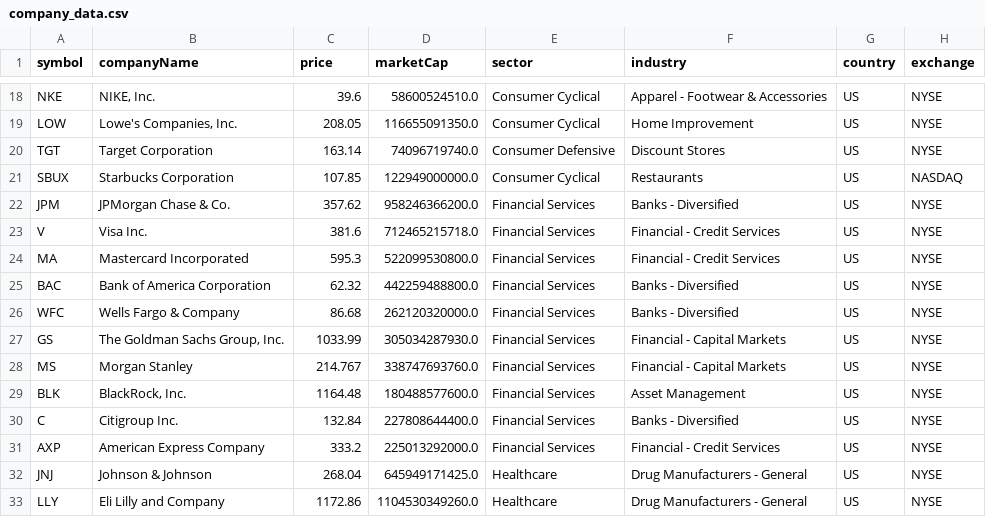
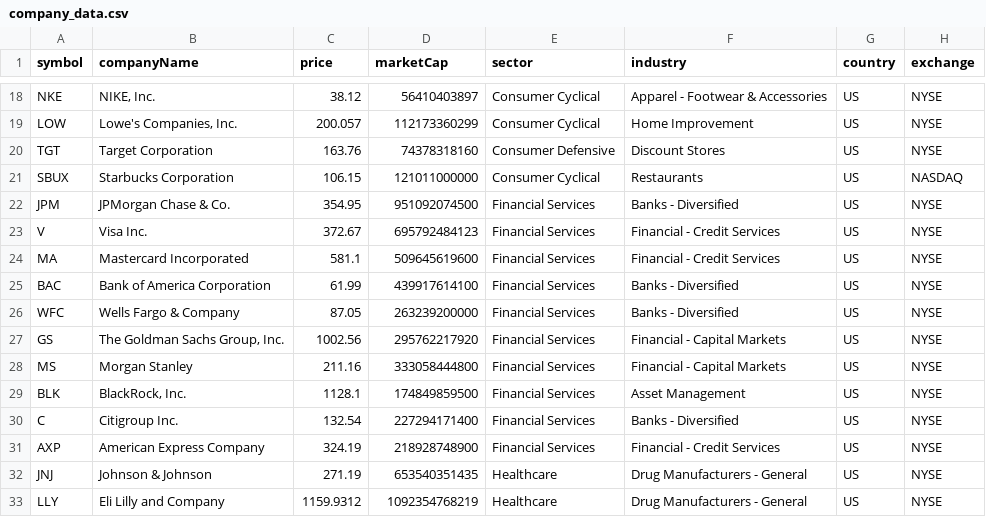
Before and after one commit to polaryyyz/financial-data-pipeline, a CSV file: data/raw/company_data.csv, drawn as a sheet; only a part is shown, gaps mark what is left out; the diff covers the shown part only; the diff names each change by its address in the sheet, - before the commit and + after, or states it on an @@ line.

```diff
--- a/data/raw/company_data.csv
+++ b/data/raw/company_data.csv
-C18 (price): 39.6
+C18 (price): 38.12
-D18 (marketCap): 58600524510.0
+D18 (marketCap): 56410403897
-C19 (price): 208.05
+C19 (price): 200.057
-D19 (marketCap): 116655091350.0
+D19 (marketCap): 112173360299
-C20 (price): 163.14
+C20 (price): 163.76
-D20 (marketCap): 74096719740.0
+D20 (marketCap): 74378318160
-C21 (price): 107.85
+C21 (price): 106.15
-D21 (marketCap): 122949000000.0
+D21 (marketCap): 121011000000
-C22 (price): 357.62
+C22 (price): 354.95
-D22 (marketCap): 958246366200.0
+D22 (marketCap): 951092074500
-C23 (price): 381.6
+C23 (price): 372.67
-D23 (marketCap): 712465215718.0
+D23 (marketCap): 695792484123
-C24 (price): 595.3
+C24 (price): 581.1
-D24 (marketCap): 522099530800.0
+D24 (marketCap): 509645619600
-C25 (price): 62.32
+C25 (price): 61.99
-D25 (marketCap): 442259488800.0
+D25 (marketCap): 439917614100
-C26 (price): 86.68
+C26 (price): 87.05
-D26 (marketCap): 262120320000.0
+D26 (marketCap): 263239200000
-C27 (price): 1033.99
+C27 (price): 1002.56
-D27 (marketCap): 305034287930.0
+D27 (marketCap): 295762217920
-C28 (price): 214.767
+C28 (price): 211.16
-D28 (marketCap): 338747693760.0
+D28 (marketCap): 333058444800
-C29 (price): 1164.48
+C29 (price): 1128.1
-D29 (marketCap): 180488577600.0
+D29 (marketCap): 174849859500
-C30 (price): 132.84
+C30 (price): 132.54
-D30 (marketCap): 227808644400.0
+D30 (marketCap): 227294171400
-C31 (price): 333.2
+C31 (price): 324.19
-D31 (marketCap): 225013292000.0
+D31 (marketCap): 218928748900
-C32 (price): 268.04
+C32 (price): 271.19
-D32 (marketCap): 645949171425.0
+D32 (marketCap): 653540351435
-C33 (price): 1172.86
+C33 (price): 1159.9312
-D33 (marketCap): 1104530349260.0
+D33 (marketCap): 1092354768219
```
Also changed, not shown: 1 added row, 1 removed row and 66 edited cells elsewhere in this file, 5 other files.
